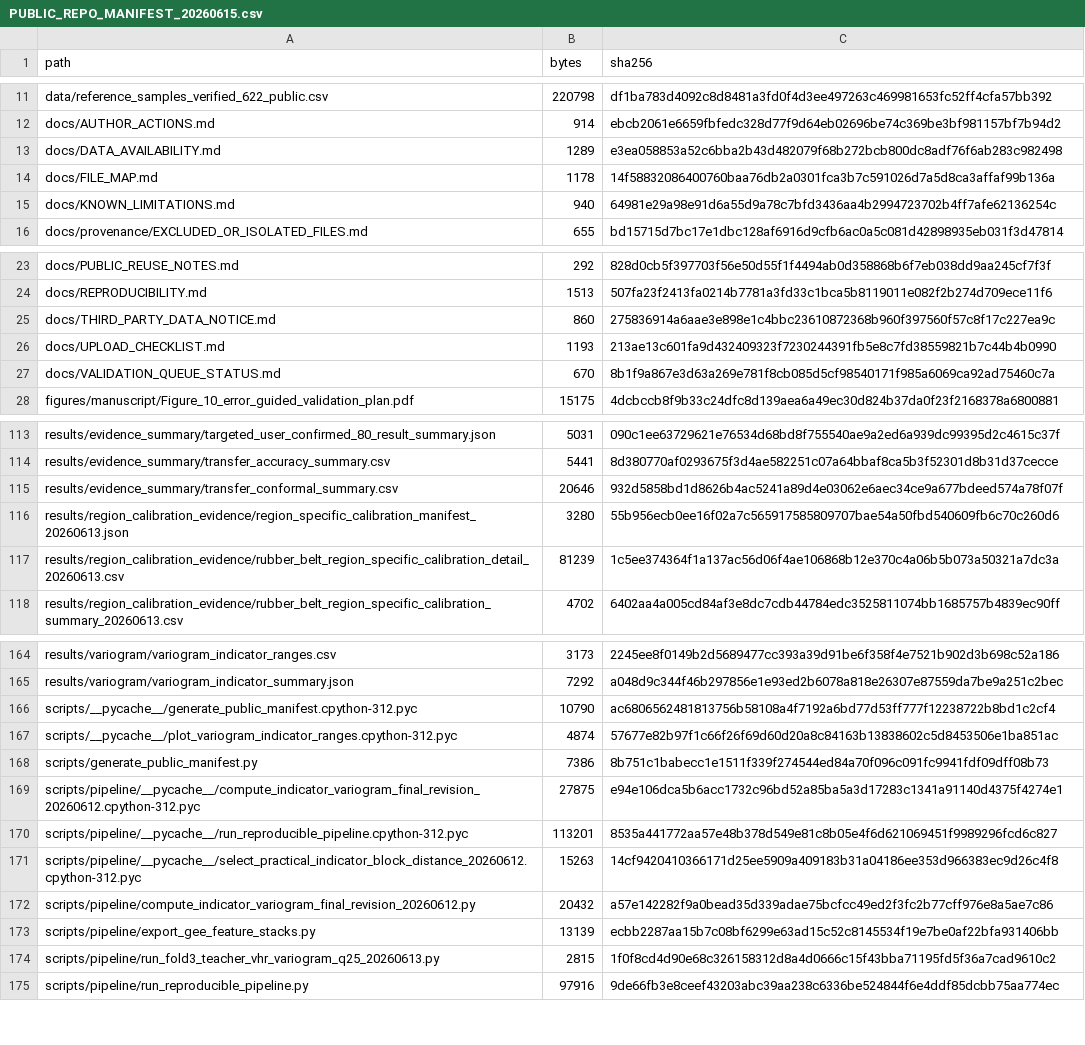
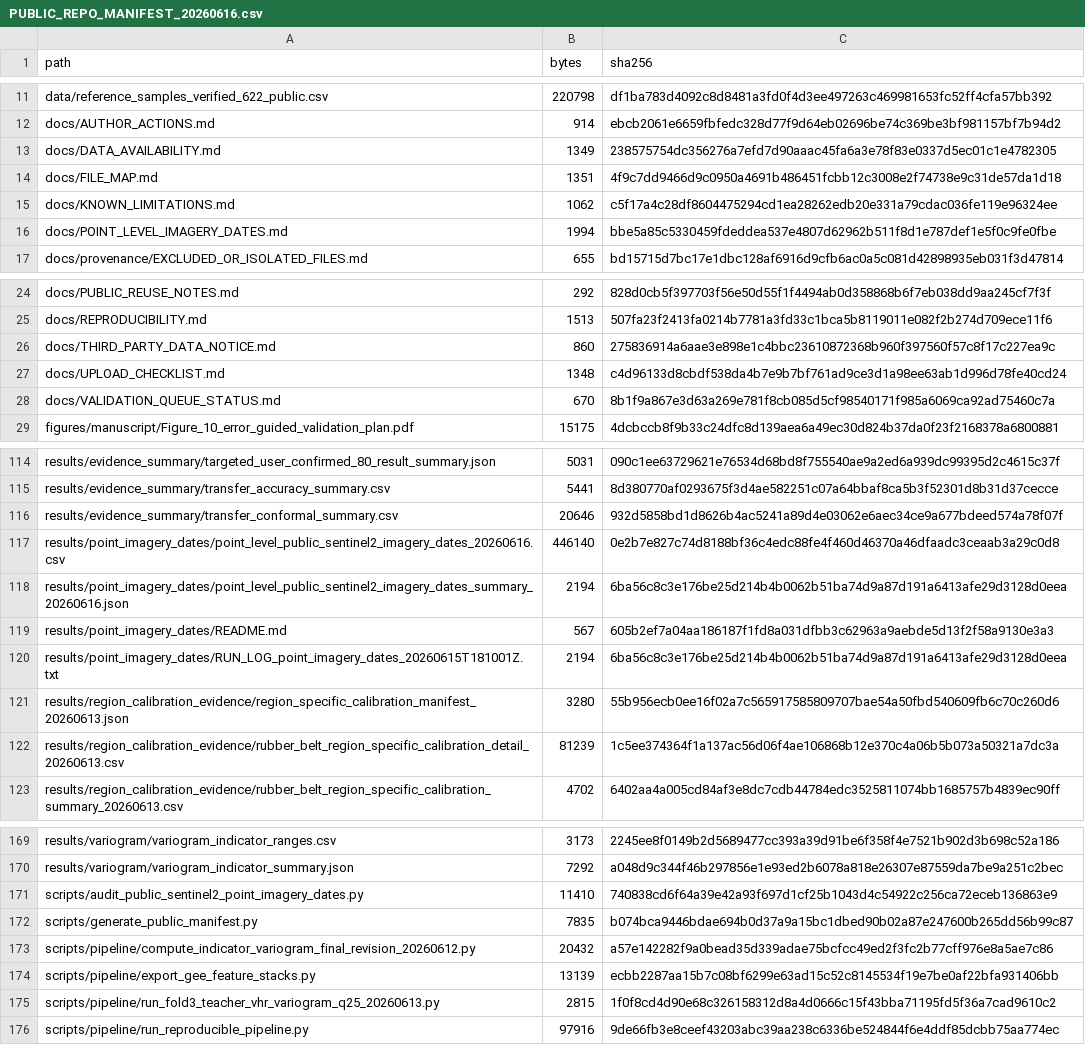
Before and after one commit to wenzhedai57-coder/spatial-validation-geoai-smallholder-mapping, a CSV file: manifests_checksums/PUBLIC_REPO_MANIFEST_20260616.csv (was manifests_checksums/PUBLIC_REPO_MANIFEST_20260615.csv), drawn as a sheet; only a part is shown, gaps mark what is left out; the diff covers the shown part only.

Commit message:
Add public Sentinel-2 point imagery date audit

```diff
--- a/manifests_checksums/PUBLIC_REPO_MANIFEST_20260615.csv
+++ b/manifests_checksums/PUBLIC_REPO_MANIFEST_20260616.csv
@@ -12,5 +12,6 @@ data/reference_samples_verified_622_public.csv,220798,df1ba783d4092c8d8481a3fd0f
 docs/AUTHOR_ACTIONS.md,914,ebcb2061e6659fbfedc328d77f9d64eb02696be74c369be3bf981157bf7b94d2
-docs/DATA_AVAILABILITY.md,1289,e3ea058853a52c6bba2b43d482079f68b272bcb800dc8adf76f6ab283c982498
-docs/FILE_MAP.md,1178,14f58832086400760baa76db2a0301fca3b7c591026d7a5d8ca3affaf99b136a
-docs/KNOWN_LIMITATIONS.md,940,64981e29a98e91d6a55d9a78c7bfd3436aa4b2994723702b4ff7afe62136254c
+docs/DATA_AVAILABILITY.md,1349,238575754dc356276a7efd7d90aaac45fa6a3e78f83e0337d5ec01c1e4782305
+docs/FILE_MAP.md,1351,4f9c7dd9466d9c0950a4691b486451fcbb12c3008e2f74738e9c31de57da1d18
+docs/KNOWN_LIMITATIONS.md,1062,c5f17a4c28df8604475294cd1ea28262edb20e331a79cdac036fe119e96324ee
+docs/POINT_LEVEL_IMAGERY_DATES.md,1994,bbe5a85c5330459fdeddea537e4807d62962b511f8d1e787def1e5f0c9fe0fbe
 docs/provenance/EXCLUDED_OR_ISOLATED_FILES.md,655,bd15715d7bc17e1dbc128af6916d9cfb6ac0a5c081d42898935eb031f3d47814
@@ -25,3 +26,3 @@ docs/REPRODUCIBILITY.md,1513,507fa23f2413fa0214b7781a3fd33c1bca5b8119011e082f2b2
 docs/THIRD_PARTY_DATA_NOTICE.md,860,275836914a6aae3e898e1c4bbc23610872368b960f397560f57c8f17c227ea9c
-docs/UPLOAD_CHECKLIST.md,1193,213ae13c601fa9d432409323f7230244391fb5e8c7fd38559821b7c44b4b0990
+docs/UPLOAD_CHECKLIST.md,1348,c4d96133d8cbdf538da4b7e9b7bf761ad9ce3d1a98ee63ab1d996d78fe40cd24
 docs/VALIDATION_QUEUE_STATUS.md,670,8b1f9a867e3d63a269e781f8cb085d5cf98540171f985a6069ca92ad75460c7a
@@ -115,2 +116,6 @@ results/evidence_summary/transfer_accuracy_summary.csv,5441,8d380770af0293675f3d
 results/evidence_summary/transfer_conformal_summary.csv,20646,932d5858bd1d8626b4ac5241a89d4e03062e6aec34ce9a677bdeed574a78f07f
+results/point_imagery_dates/point_level_public_sentinel2_imagery_dates_20260616.csv,446140,0e2b7e827c74d8188bf36c4edc88fe4f460d46370a46dfaadc3ceaab3a29c0d8
+results/point_imagery_dates/point_level_public_sentinel2_imagery_dates_summary_20260616.json,2194,6ba56c8c3e176be25d214b4b0062b51ba74d9a87d191a6413afe29d3128d0eea
+results/point_imagery_dates/README.md,567,605b2ef7a04aa186187f1fd8a031dfbb3c62963a9aebde5d13f2f58a9130e3a3
+results/point_imagery_dates/RUN_LOG_point_imagery_dates_20260615T181001Z.txt,2194,6ba56c8c3e176be25d214b4b0062b51ba74d9a87d191a6413afe29d3128d0eea
 results/region_calibration_evidence/region_specific_calibration_manifest_20260613.json,3280,55b956ecb0ee16f02a7c565917585809707bae54a50fbd540609fb6c70c260d6
@@ -165,8 +170,4 @@ results/variogram/variogram_indicator_ranges.csv,3173,2245ee8f0149b2d5689477cc39
 results/variogram/variogram_indicator_summary.json,7292,a048d9c344f46b297856e1e93ed2b6078a818e26307e87559da7be9a251c2bec
-scripts/__pycache__/generate_public_manifest.cpython-312.pyc,10790,ac6806562481813756b58108a4f7192a6bd77d53ff777f12238722b8bd1c2cf4
-scripts/__pycache__/plot_variogram_indicator_ranges.cpython-312.pyc,4874,57677e82b97f1c66f26f69d60d20a8c84163b13838602c5d8453506e1ba851ac
-scripts/generate_public_manifest.py,7386,8b751c1babecc1e1511f339f274544ed84a70f096c091fc9941fdf09dff08b73
-scripts/pipeline/__pycache__/compute_indicator_variogram_final_revision_20260612.cpython-312.pyc,27875,e94e106dca5b6acc1732c96bd52a85ba5a3d17283c1341a91140d4375f4274e1
-scripts/pipeline/__pycache__/run_reproducible_pipeline.cpython-312.pyc,113201,8535a441772aa57e48b378d549e81c8b05e4f6d621069451f9989296fcd6c827
-scripts/pipeline/__pycache__/select_practical_indicator_block_distance_20260612.cpython-312.pyc,15263,14cf9420410366171d25ee5909a409183b31a04186ee353d966383ec9d26c4f8
+scripts/audit_public_sentinel2_point_imagery_dates.py,11410,740838cd6f64a39e42a93f697d1cf25b1043d4c54922c256ca72eceb136863e9
+scripts/generate_public_manifest.py,7835,b074bca9446bdae694b0d37a9a15bc1dbed90b02a87e247600b265dd56b99c87
 scripts/pipeline/compute_indicator_variogram_final_revision_20260612.py,20432,a57e142282f9a0bead35d339adae75bcfcc49ed2f3fc2b77cff976e8a5ae7c86
```
Also changed, not shown: 2 edited cells elsewhere in this file, 14 other files.
